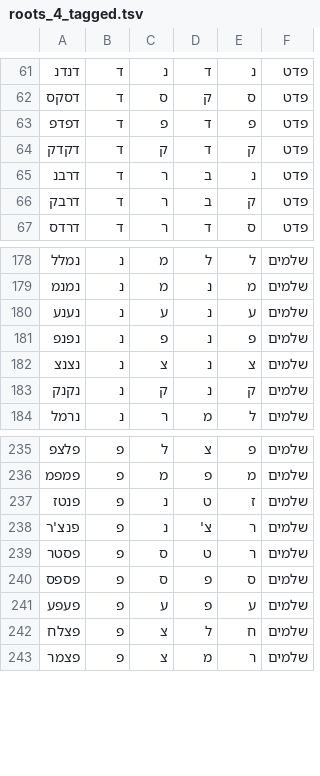
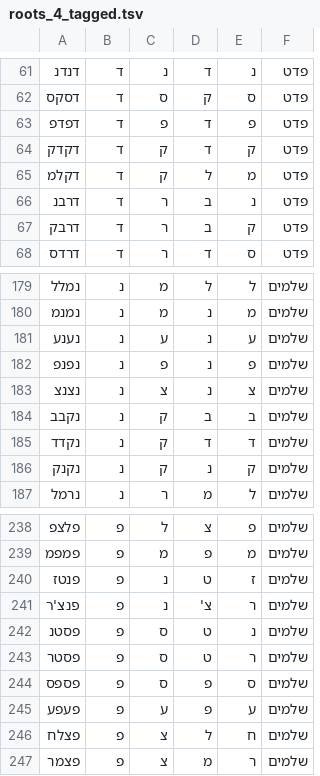
Before and after one commit to elazarg/root_verb_tables, a TSV file: roots_4_tagged.tsv, drawn as a sheet; only a part is shown, gaps mark what is left out; the diff names each change by its address in the sheet, - before the commit and + after, or states it on an @@ line.

```diff
--- a/roots_4_tagged.tsv
+++ b/roots_4_tagged.tsv
+row 65: דקלמ | ד | ק | ל | מ | פדט
+row 184: נקבב | נ | ק | ב | ב | שלמים
+row 185: נקדד | נ | ק | ד | ד | שלמים
+row 242: פסטנ | פ | ס | ט | נ | שלמים
```
Also changed, not shown: roots_3_tagged.tsv, 4 other files.
